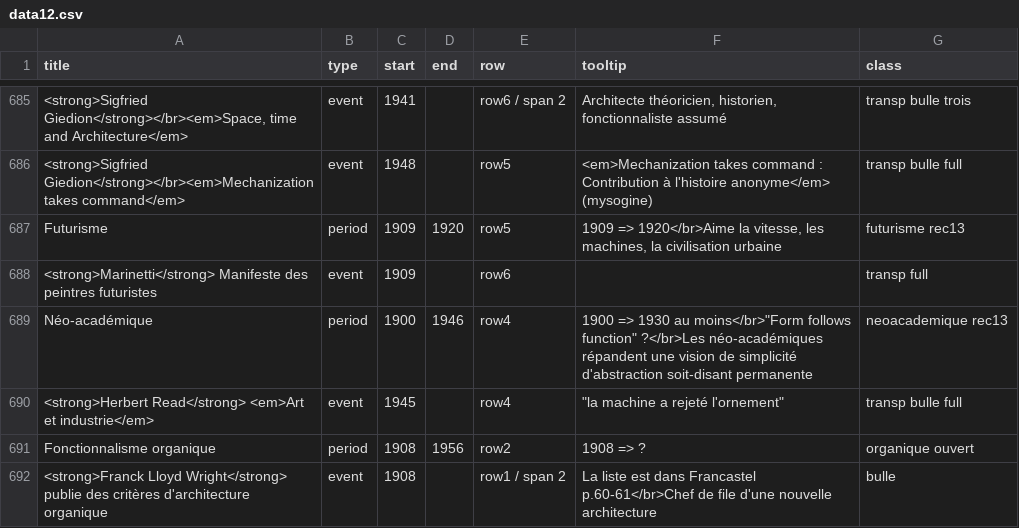
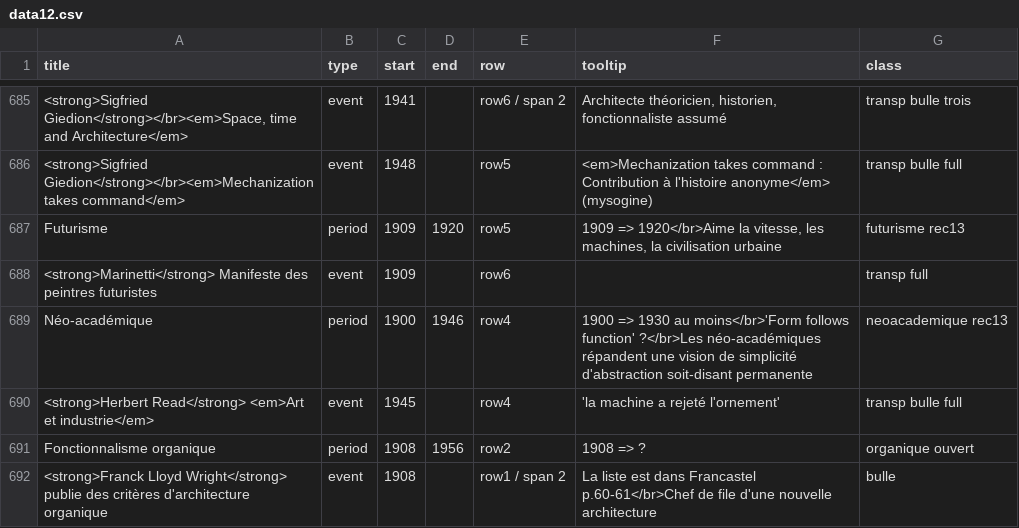
Before and after one commit to marieboishus/frise-chronologique-design, a CSV file: data12.csv, drawn as a sheet; only a part is shown, gaps mark what is left out; the diff covers the shown part only.

Commit message:
Update data12.csv

```diff
--- a/data12.csv
+++ b/data12.csv
@@ -688,4 +688,4 @@ Futurisme;period;1909;1920;row5;1909 => 1920</br>Aime la vitesse, les machines,
 <strong>Marinetti</strong> Manifeste des peintres futuristes;event;1909;;row6;;transp full
-Néo-académique;period;1900;1946;row4;"1900 => 1930 au moins</br>""Form follows function"" ?</br>Les néo-académiques répandent une vision de simplicité d'abstraction soit-disant permanente";neoacademique rec13
-<strong>Herbert Read</strong> <em>Art et industrie</em>;event;1945;;row4;"""la machine a rejeté l'ornement""";transp bulle full
+Néo-académique;period;1900;1946;row4;1900 => 1930 au moins</br>'Form follows function' ?</br>Les néo-académiques répandent une vision de simplicité d'abstraction soit-disant permanente;neoacademique rec13
+<strong>Herbert Read</strong> <em>Art et industrie</em>;event;1945;;row4;'la machine a rejeté l'ornement';transp bulle full
 Fonctionnalisme organique;period;1908;1956;row2;1908 => ?;organique ouvert
```
Also changed, not shown: 26 edited cells elsewhere in this file.
